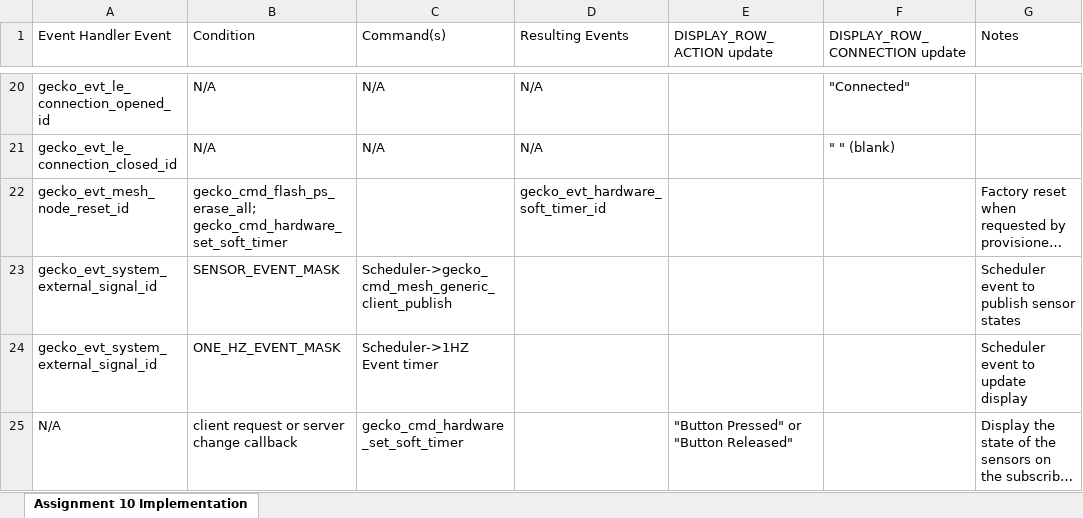
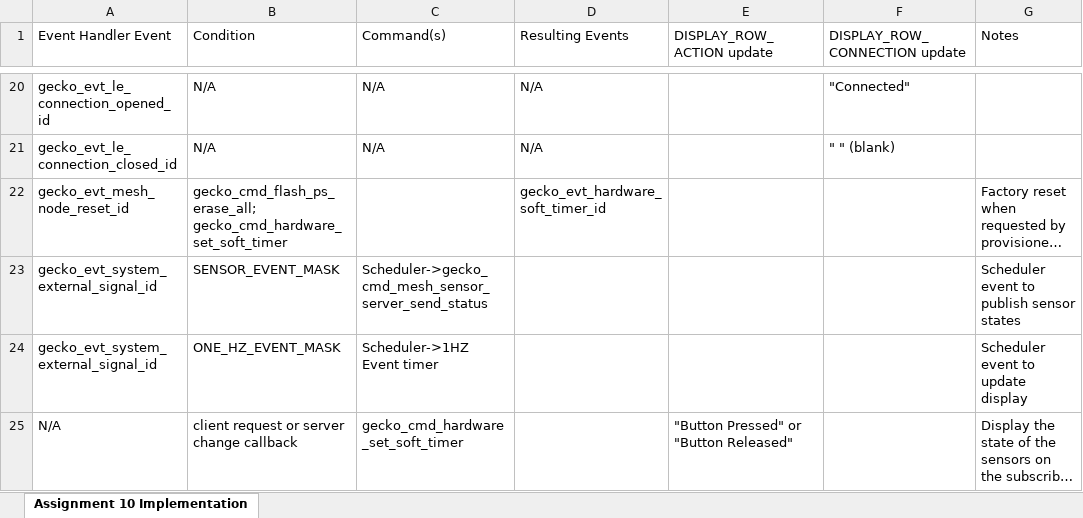
Before and after one commit to CU-ECEN-5823/course-project-victorkronberg, an Excel workbook: documents/Mesh Command List.xlsx, sheet Assignment 10 Implementation, drawn as a sheet; only a part is shown, gaps mark what is left out; long unchanged cells end in …; values as stored, in another font and other column widths than the file's, no borders; the diff names each change by its address in the sheet, - before the commit and + after, or states it on an @@ line.

Commit message:
added sensor basics

```diff
--- a/documents/Mesh Command List.xlsx (sheet Assignment 10 Implementation)
+++ b/documents/Mesh Command List.xlsx (sheet Assignment 10 Implementation)
-C23 (Command(s)): Scheduler->gecko_cmd_mesh_generic_client_publish
+C23 (Command(s)): Scheduler->gecko_cmd_mesh_sensor_server_send_status
```
Also changed, not shown: 18 other files.
